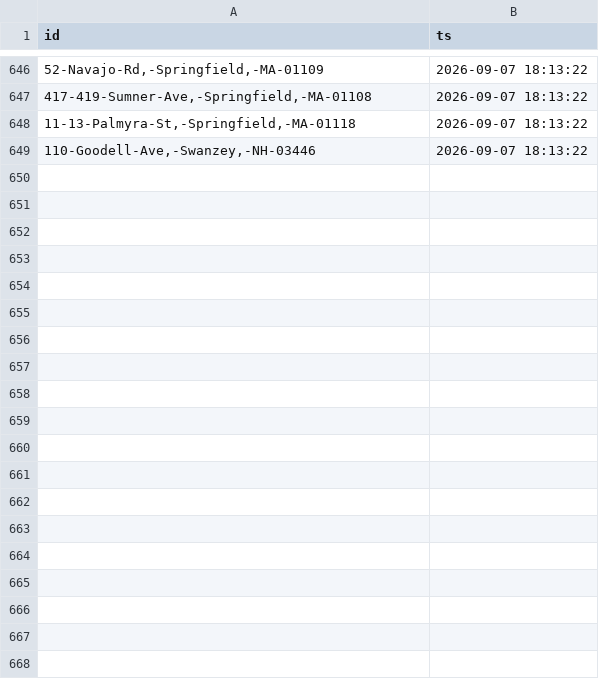
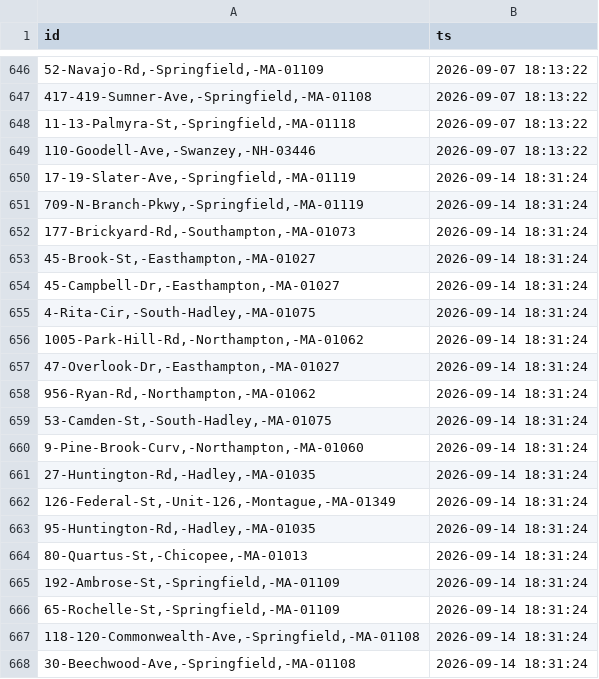
Before and after one commit to 1jamesgarner-tech/aquifer-siting-map, a CSV file: seen_listings.csv, drawn as a sheet; only a part is shown, gaps mark what is left out; the diff covers the shown part only.

```diff
--- a/seen_listings.csv
+++ b/seen_listings.csv
@@ -649 +649,20 @@
 "110-Goodell-Ave,-Swanzey,-NH-03446","2026-09-07 18:13:22"
+"17-19-Slater-Ave,-Springfield,-MA-01119","2026-09-14 18:31:24"
+"709-N-Branch-Pkwy,-Springfield,-MA-01119","2026-09-14 18:31:24"
+"177-Brickyard-Rd,-Southampton,-MA-01073","2026-09-14 18:31:24"
+"45-Brook-St,-Easthampton,-MA-01027","2026-09-14 18:31:24"
+"45-Campbell-Dr,-Easthampton,-MA-01027","2026-09-14 18:31:24"
+"4-Rita-Cir,-South-Hadley,-MA-01075","2026-09-14 18:31:24"
+"1005-Park-Hill-Rd,-Northampton,-MA-01062","2026-09-14 18:31:24"
+"47-Overlook-Dr,-Easthampton,-MA-01027","2026-09-14 18:31:24"
+"956-Ryan-Rd,-Northampton,-MA-01062","2026-09-14 18:31:24"
+"53-Camden-St,-South-Hadley,-MA-01075","2026-09-14 18:31:24"
+"9-Pine-Brook-Curv,-Northampton,-MA-01060","2026-09-14 18:31:24"
+"27-Huntington-Rd,-Hadley,-MA-01035","2026-09-14 18:31:24"
+"126-Federal-St,-Unit-126,-Montague,-MA-01349","2026-09-14 18:31:24"
+"95-Huntington-Rd,-Hadley,-MA-01035","2026-09-14 18:31:24"
+"80-Quartus-St,-Chicopee,-MA-01013","2026-09-14 18:31:24"
+"192-Ambrose-St,-Springfield,-MA-01109","2026-09-14 18:31:24"
+"65-Rochelle-St,-Springfield,-MA-01109","2026-09-14 18:31:24"
+"118-120-Commonwealth-Ave,-Springfield,-MA-01108","2026-09-14 18:31:24"
+"30-Beechwood-Ave,-Springfield,-MA-01108","2026-09-14 18:31:24"
```
Also changed, not shown: 16 added rows elsewhere in this file, market_state.csv, 2 other files.
